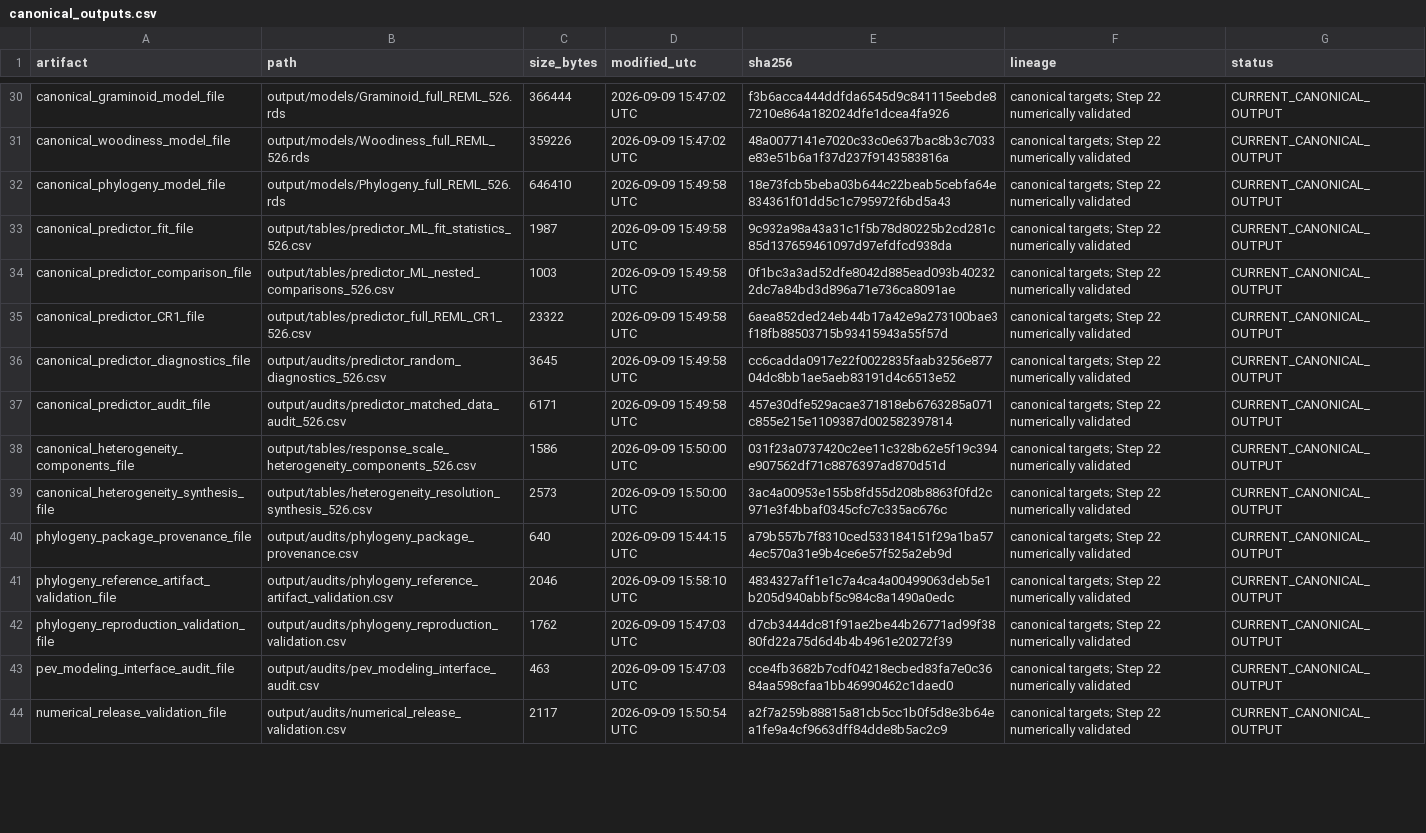
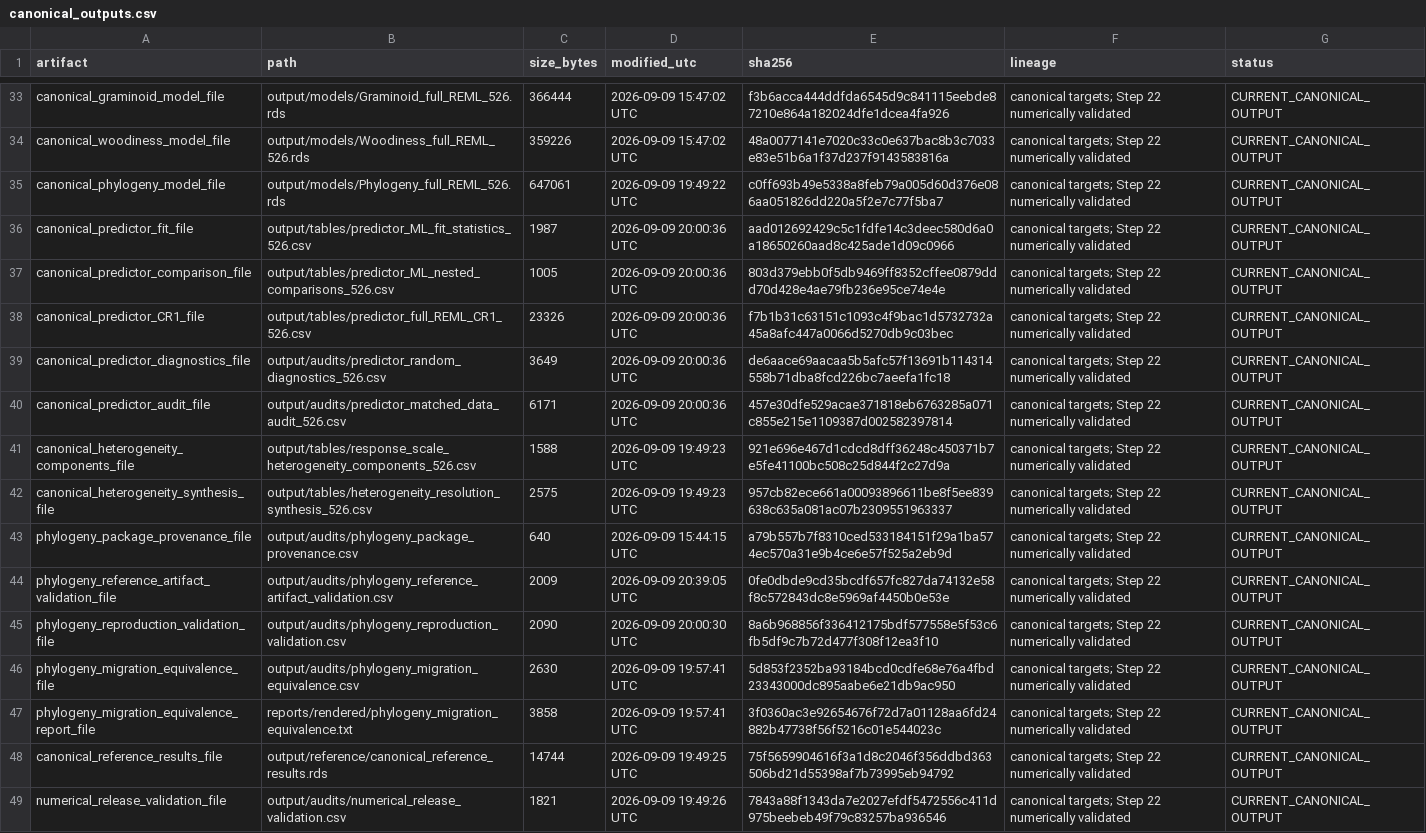
Before and after one commit to billurbektas/TransPlant_winners_losers, a CSV file: output/manifests/canonical_outputs.csv, drawn as a sheet; only a part is shown, gaps mark what is left out; addresses are those after the commit; the diff covers the shown part only; the diff names each change by its address in the sheet, - before the commit and + after, or states it on an @@ line.

```diff
--- a/output/manifests/canonical_outputs.csv
+++ b/output/manifests/canonical_outputs.csv
-C35 (size_bytes): 646410
+C35 (size_bytes): 647061
-D35 (modified_utc): 2026-09-09 15:49:58 UTC
+D35 (modified_utc): 2026-09-09 19:49:22 UTC
-E35 (sha256): 18e73fcb5beba03b644c22beab5cebfa64e834361f01dd5c1c795972f6bd5a43
+E35 (sha256): c0ff693b49e5338a8feb79a005d60d376e086aa051826dd220a5f2e7c77f5ba7
-D36:D40 (modified_utc): 2026-09-09 15:49:58 UTC
+D36:D40 (modified_utc): 2026-09-09 20:00:36 UTC
-E36 (sha256): 9c932a98a43a31c1f5b78d80225b2cd281c85d137659461097d97efdfcd938da
+E36 (sha256): aad012692429c5c1fdfe14c3deec580d6a0a18650260aad8c425ade1d09c0966
-C37 (size_bytes): 1003
+C37 (size_bytes): 1005
-E37 (sha256): 0f1bc3a3ad52dfe8042d885ead093b402322dc7a84bd3d896a71e736ca8091ae
+E37 (sha256): 803d379ebb0f5db9469ff8352cffee0879ddd70d428e4ae79fb236e95ce74e4e
-C38 (size_bytes): 23322
+C38 (size_bytes): 23326
-E38 (sha256): 6aea852ded24eb44b17a42e9a273100bae3f18fb88503715b93415943a55f57d
+E38 (sha256): f7b1b31c63151c1093c4f9bac1d5732732a45a8afc447a0066d5270db9c03bec
-C39 (size_bytes): 3645
+C39 (size_bytes): 3649
-E39 (sha256): cc6cadda0917e22f0022835faab3256e87704dc8bb1ae5aeb83191d4c6513e52
+E39 (sha256): de6aace69aacaa5b5afc57f13691b114314558b71dba8fcd226bc7aeefa1fc18
-C41 (size_bytes): 1586
+C41 (size_bytes): 1588
-D41:D42 (modified_utc): 2026-09-09 15:50:00 UTC
+D41:D42 (modified_utc): 2026-09-09 19:49:23 UTC
-E41 (sha256): 031f23a0737420c2ee11c328b62e5f19c394e907562df71c8876397ad870d51d
+E41 (sha256): 921e696e467d1cdcd8dff36248c450371b7e5fe41100bc508c25d844f2c27d9a
-C42 (size_bytes): 2573
+C42 (size_bytes): 2575
-E42 (sha256): 3ac4a00953e155b8fd55d208b8863f0fd2c971e3f4bbaf0345cfc7c335ac676c
+E42 (sha256): 957cb82ece661a00093896611be8f5ee839638c635a081ac07b2309551963337
-C44 (size_bytes): 2046
+C44 (size_bytes): 2009
-D44 (modified_utc): 2026-09-09 15:58:10 UTC
+D44 (modified_utc): 2026-09-09 20:39:05 UTC
-E44 (sha256): 4834327aff1e1c7a4ca4a00499063deb5e1b205d940abbf5c984c8a1490a0edc
+E44 (sha256): 0fe0dbde9cd35bcdf657fc827da74132e58f8c572843dc8e5969af4450b0e53e
-C45 (size_bytes): 1762
+C45 (size_bytes): 2090
-D45 (modified_utc): 2026-09-09 15:47:03 UTC
+D45 (modified_utc): 2026-09-09 20:00:30 UTC
-E45 (sha256): d7cb3444dc81f91ae2be44b26771ad99f3880fd22a75d6d4b4b4961e20272f39
+E45 (sha256): 8a6b968856f336412175bdf577558e5f53c6fb5df9c7b72d477f308f12ea3f10
-A46 (artifact): pev_modeling_interface_audit_file
+A46 (artifact): phylogeny_migration_equivalence_file
-B46 (path): output/audits/pev_modeling_interface_audit.csv
+B46 (path): output/audits/phylogeny_migration_equivalence.csv
-C46 (size_bytes): 463
+C46 (size_bytes): 2630
-D46 (modified_utc): 2026-09-09 15:47:03 UTC
+D46 (modified_utc): 2026-09-09 19:57:41 UTC
-E46 (sha256): cce4fb3682b7cdf04218ecbed83fa7e0c3684aa598cfaa1bb46990462c1daed0
+E46 (sha256): 5d853f2352ba93184bcd0cdfe68e76a4fbd23343000dc895aabe6e21db9ac950
+row 47: phylogeny_migration_equivalence_report_file | reports/rendered/phylogeny_migration_equivalence.txt | 3858 | 2026-09-09 19:57:41 UTC | 3f0360ac3e92654676f72d7a01128aa6fd24882b47738f56f5216c01e544023c | canonical targets; Step 22 numerically validated | CURRENT_CANONICAL_OUTPUT
+row 48: canonical_reference_results_file | output/reference/canonical_reference_results.rds | 14744 | 2026-09-09 19:49:25 UTC | 75f5659904616f3a1d8c2046f356ddbd363506bd21d55398af7b73995eb94792 | canonical targets; Step 22 numerically validated | CURRENT_CANONICAL_OUTPUT
-C49 (size_bytes): 2117
+C49 (size_bytes): 1821
-D49 (modified_utc): 2026-09-09 15:50:54 UTC
+D49 (modified_utc): 2026-09-09 19:49:26 UTC
-E49 (sha256): a2f7a259b88815a81cb5cc1b0f5d8e3b64ea1fe9a4cf9663dff84dde8b5ac2c9
+E49 (sha256): 7843a88f1343da7e2027efdf5472556c411d975beebeb49f79c83257ba936546
```
Also changed, not shown: 3 added rows and 16 edited cells elsewhere in this file, config/reference_artifacts.csv, config/retained_figures.csv, 61 other files.
